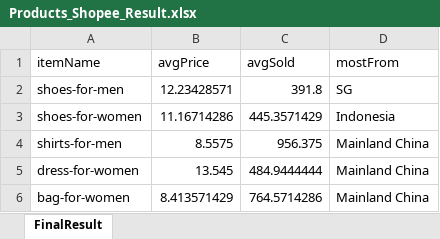
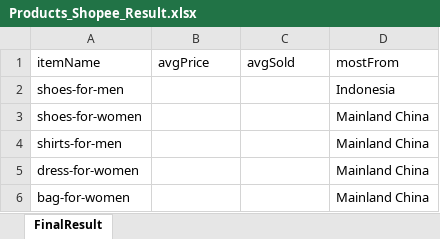
Before and after one commit to Ryan-HJLiu/AN6817-TeamProject, an Excel workbook: Data/Products_Shopee_Result.xlsx, sheet FinalResult, drawn as a sheet; values as stored, in another font and other column widths than the file's, no borders; the diff names each change by its address in the sheet, - before the commit and + after, or states it on an @@ line.

```diff
--- a/Data/Products_Shopee_Result.xlsx (sheet FinalResult)
+++ b/Data/Products_Shopee_Result.xlsx (sheet FinalResult)
-B2 (avgPrice): 12.23428571
+B2 (avgPrice): (empty)
-C2 (avgSold): 391.8
+C2 (avgSold): (empty)
-D2 (mostFrom): SG
+D2 (mostFrom): Indonesia
-B3 (avgPrice): 11.16714286
+B3 (avgPrice): (empty)
-C3 (avgSold): 445.3571429
+C3 (avgSold): (empty)
-D3 (mostFrom): Indonesia
+D3 (mostFrom): Mainland China
-B4 (avgPrice): 8.5575
+B4 (avgPrice): (empty)
-C4 (avgSold): 956.375
+C4 (avgSold): (empty)
-B5 (avgPrice): 13.545
+B5 (avgPrice): (empty)
-C5 (avgSold): 484.9444444
+C5 (avgSold): (empty)
-B6 (avgPrice): 8.413571429
+B6 (avgPrice): (empty)
-C6 (avgSold): 764.5714286
+C6 (avgSold): (empty)
```
Also changed, not shown: Data/Products_Lazada.xlsx, Data/Products_Lazada_Result.xlsx, 5 other files.
